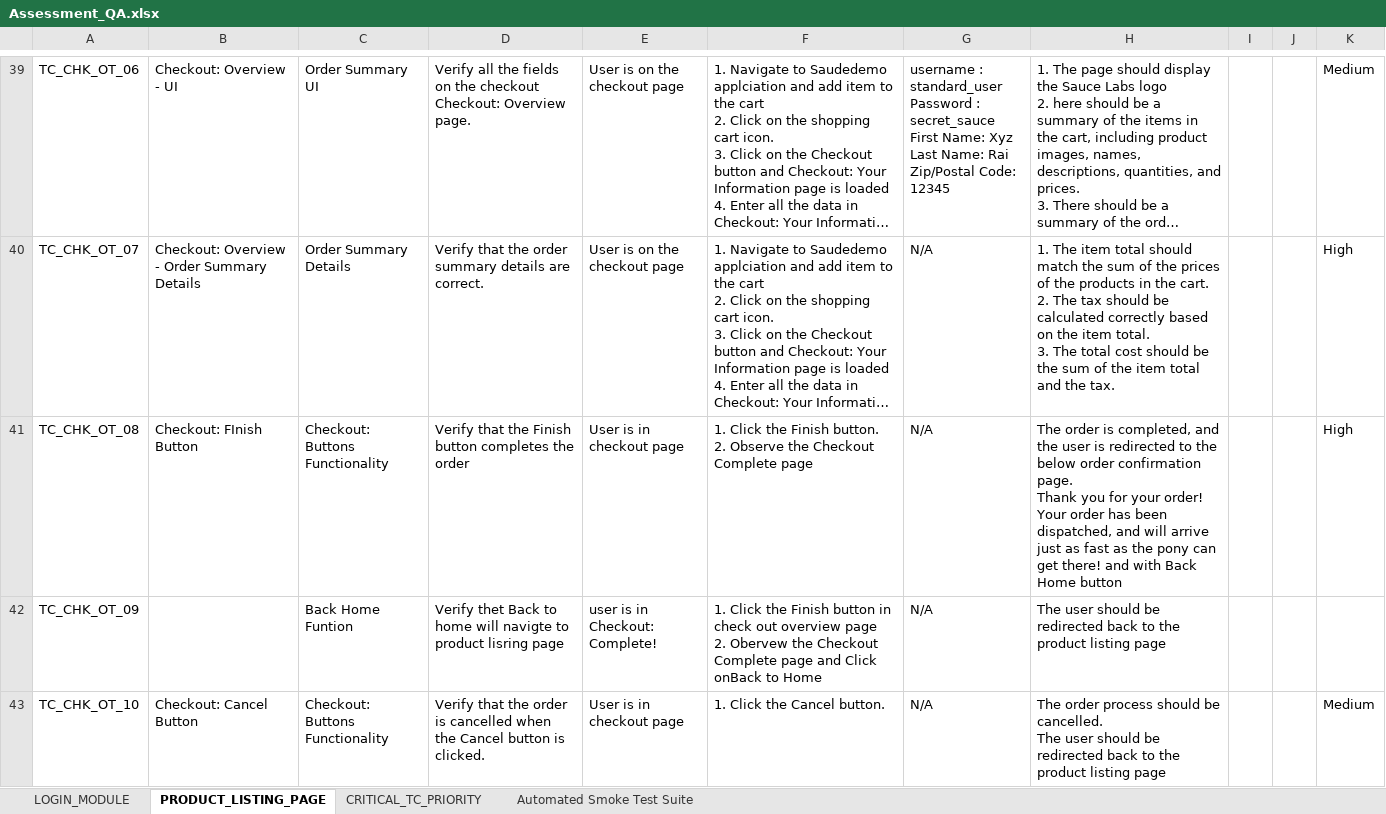
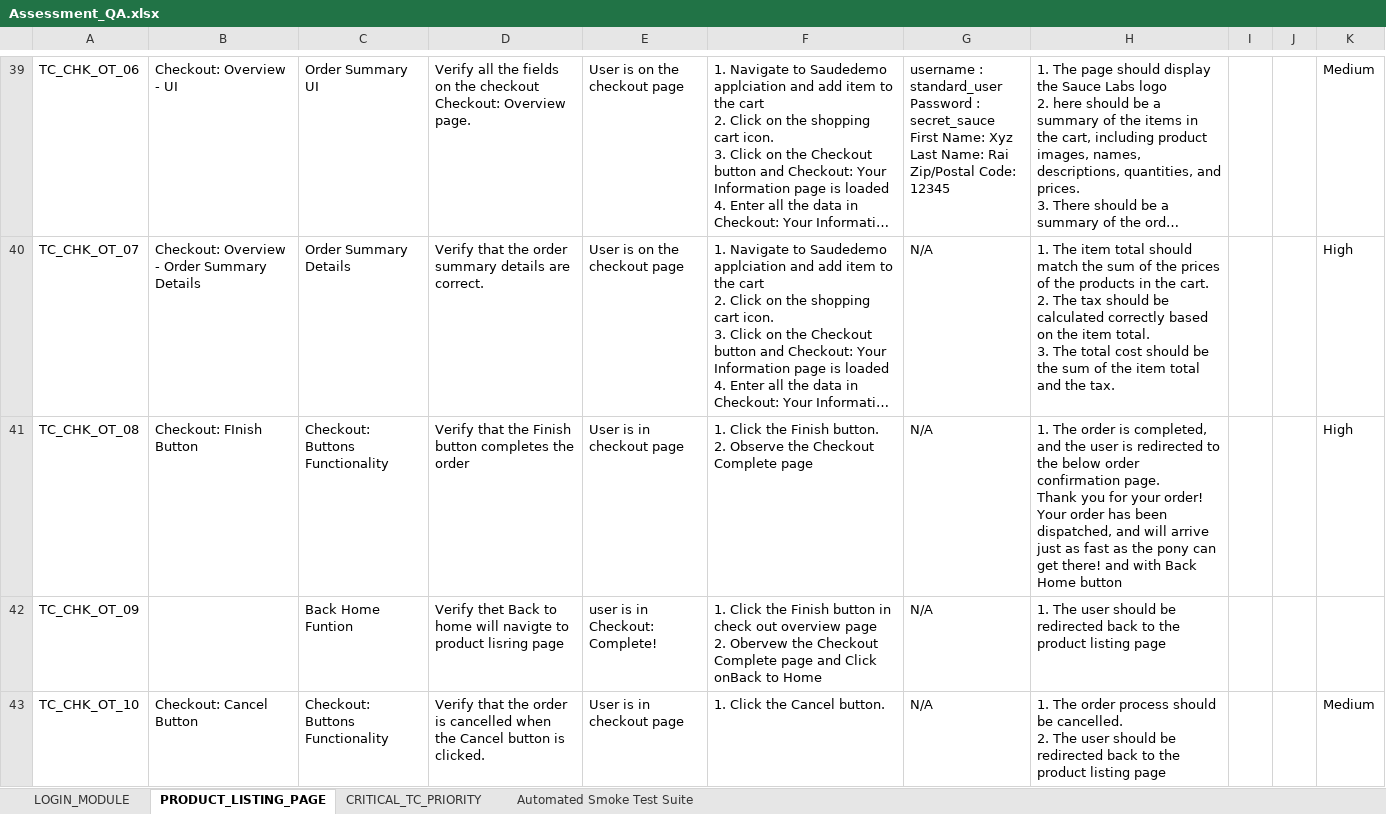
Before and after one commit to navyaurai/saucedemo, an Excel workbook: Assessment_QA.xlsx, sheet PRODUCT_LISTING_PAGE, drawn as a sheet; only a part is shown, gaps mark what is left out; long unchanged cells end in …; values as stored, in another font and other column widths than the file's, no borders; ↵ is a line break in a cell; the diff covers the shown part only; the diff names each change by its address in the sheet, - before the commit and + after, or states it on an @@ line.

```diff
--- a/Assessment_QA.xlsx (sheet PRODUCT_LISTING_PAGE)
+++ b/Assessment_QA.xlsx (sheet PRODUCT_LISTING_PAGE)
-H41: The order…
+H41: 1. The order…
-H42: The user…
+H42: 1. The user…
-H43: The order process should be cancelled. ↵ The user…
+H43: 1. The order process should be cancelled. ↵ 2. The user…
```
Also changed, not shown: 5 added rows, 1 removed row and 6 edited cells elsewhere in this sheet, sheet CRITICAL_TC_PRIORITY, sheet Automated Smoke Test Suite, sheet LOGIN_MODULE.
